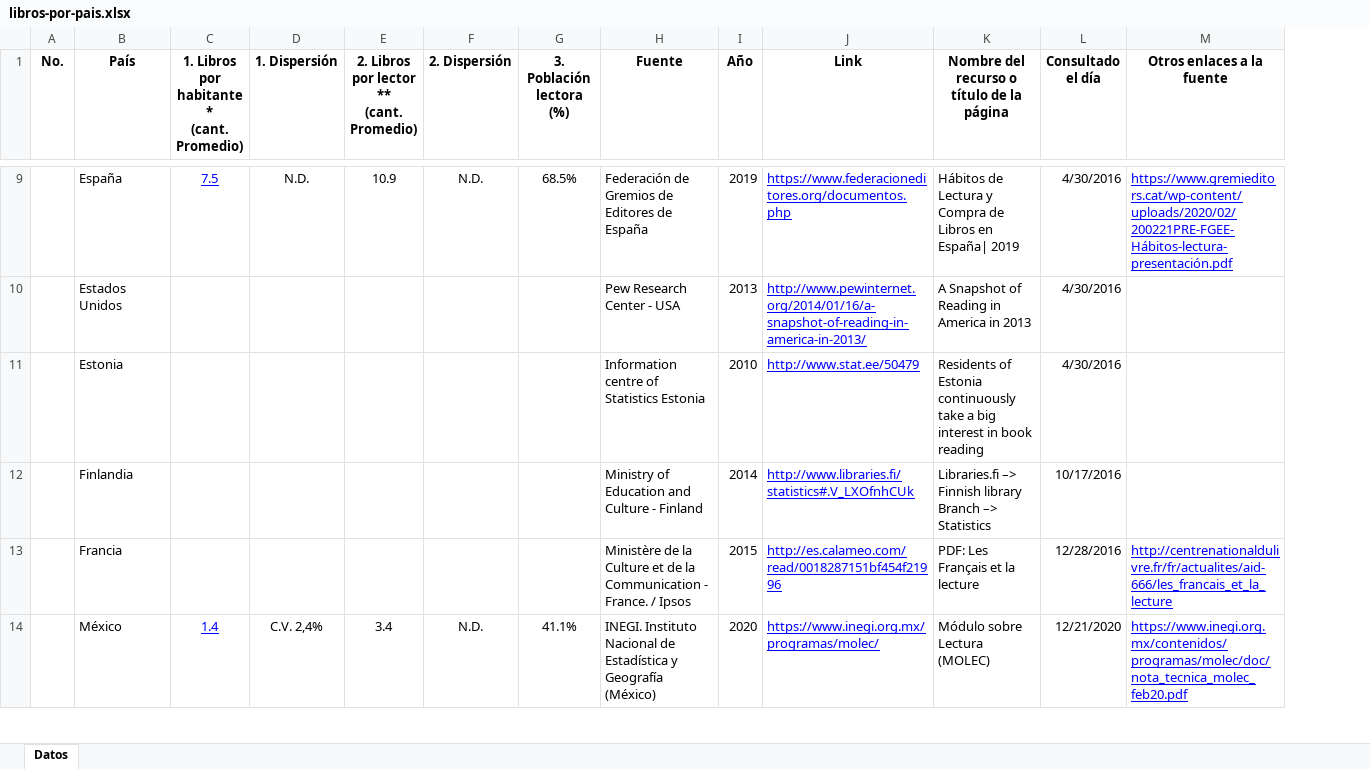
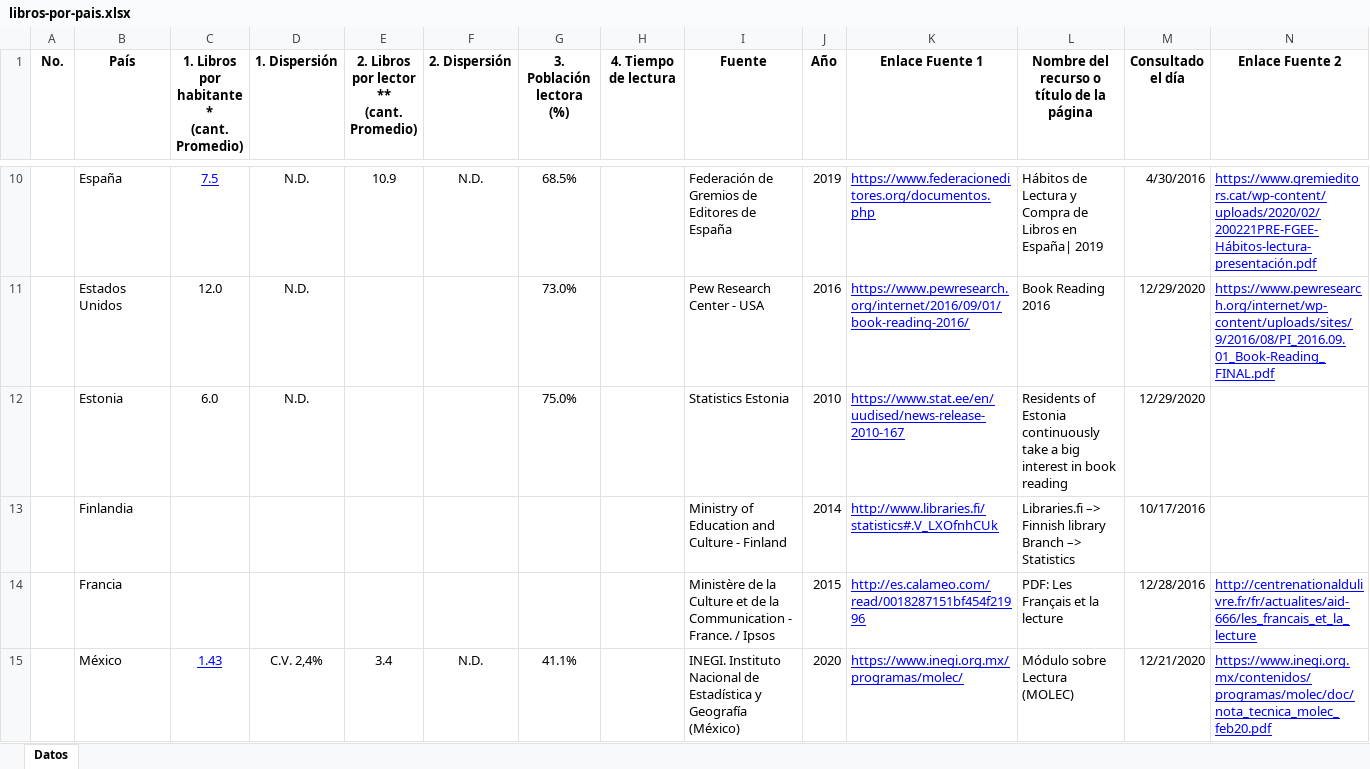
Before and after one commit to andreseduardop/lectupedia, an Excel workbook: content/indicators/libros-por-pais-assets/libros-por-pais.xlsx, sheet Datos, drawn as a sheet; only a part is shown, gaps mark what is left out; values as stored, in another font and other column widths than the file's, no borders; charts and pictures and table styles not drawn; addresses are those after the commit; the diff covers the shown part only; the diff names each change by its address in the sheet, - before the commit and + after, or states it on an @@ line.

Commit message:
se estrena nuevo dominio lectupedia.com
- se crea robots.txt
- Lighthouse evaluá el rendimiento con 100/100
- se actualiza hugo build a 0.79.1
- se agregan info sobre indicadores de lectura por país

```diff
--- a/content/indicators/libros-por-pais-assets/libros-por-pais.xlsx (sheet Datos)
+++ b/content/indicators/libros-por-pais-assets/libros-por-pais.xlsx (sheet Datos)
+column H (4. Tiempo de lectura), empty
-K1: Link
+K1: Enlace Fuente 1
-N1: Otros enlaces a la fuente
+N1: Enlace Fuente 2
-C11: (empty)
+C11: 12.0
-D11:D12 (1. Dispersión): (empty)
+D11:D12 (1. Dispersión): N.D.
-G11 (3. Población lectora (%)): (empty)
+G11 (3. Población lectora (%)): 73.0%
-J11 (Año): 2013
+J11 (Año): 2016
-K11 (Enlace Fuente 1): http://www.pewinternet.org/2014/01/16/a-snapshot-of-reading-in-america-in-2013/
+K11 (Enlace Fuente 1): https://www.pewresearch.org/internet/2016/09/01/book-reading-2016/
-L11: A Snapshot of Reading in America in 2013
+L11: Book Reading 2016
-M11:M12 (Consultado el día): 4/30/2016
+M11:M12 (Consultado el día): 12/29/2020
-N11 (Enlace Fuente 2): (empty)
+N11 (Enlace Fuente 2): https://www.pewresearch.org/internet/wp-content/uploads/sites/9/2016/08/PI_2016.09.01_Book-Reading_FINAL.pdf
-C12: (empty)
+C12: 6.0
-G12 (3. Población lectora (%)): (empty)
+G12 (3. Población lectora (%)): 75.0%
-I12 (Fuente): Information centre of Statistics Estonia
+I12 (Fuente): Statistics Estonia
-K12 (Enlace Fuente 1): http://www.stat.ee/50479
+K12 (Enlace Fuente 1): https://www.stat.ee/en/uudised/news-release-2010-167
-C15: 1.4
+C15: 1.43
```
Also changed, not shown: 2 added rows, 37 edited cells and cell formats elsewhere in this sheet, charts or pictures, 26 other files.
